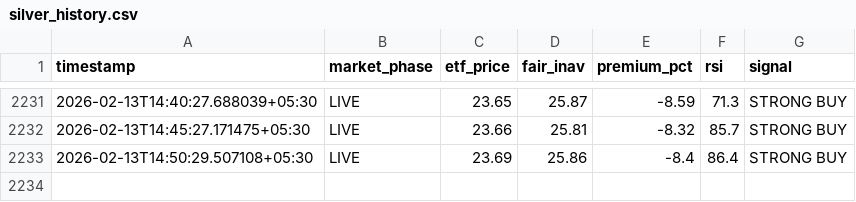
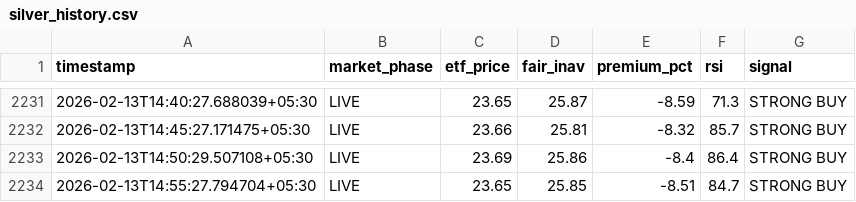
Before and after one commit to tester2021test/silver-tracker, a CSV file: silver_history.csv, drawn as a sheet; only a part is shown, gaps mark what is left out.

```diff
--- a/silver_history.csv
+++ b/silver_history.csv
@@ -2233 +2233,2 @@ timestamp,market_phase,etf_price,fair_inav,premium_pct,rsi,signal
 2026-02-13T14:50:29.507108+05:30,LIVE,23.69,25.86,-8.4,86.4,STRONG BUY
+2026-02-13T14:55:27.794704+05:30,LIVE,23.65,25.85,-8.51,84.7,STRONG BUY
```
